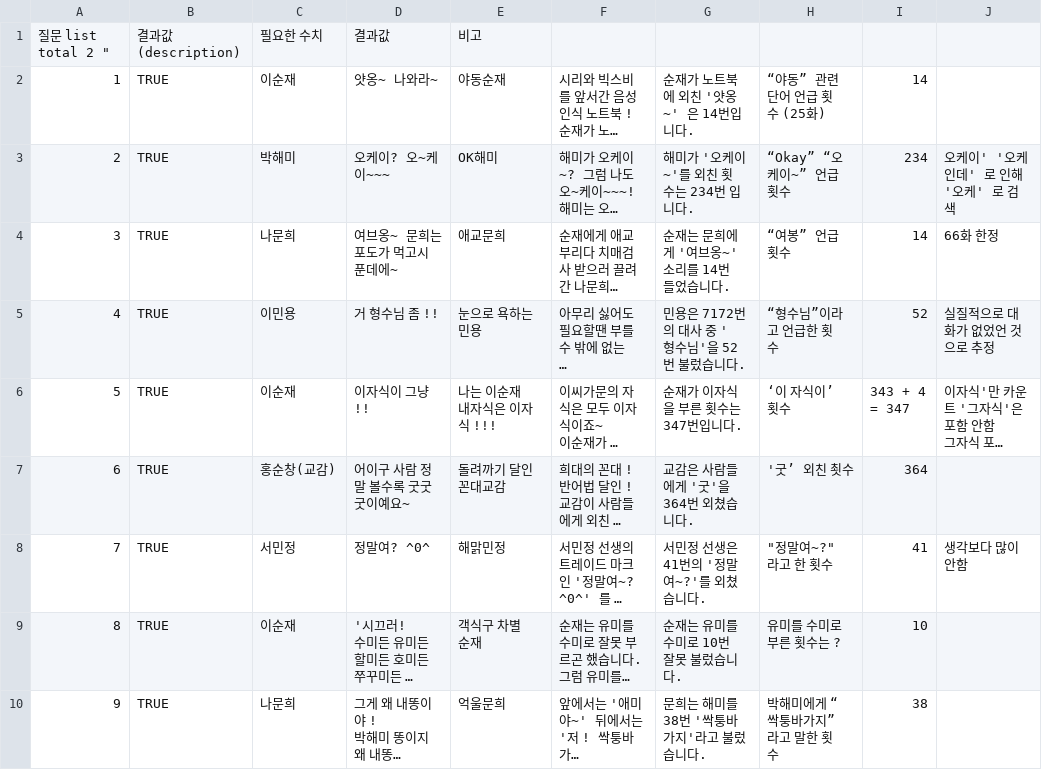
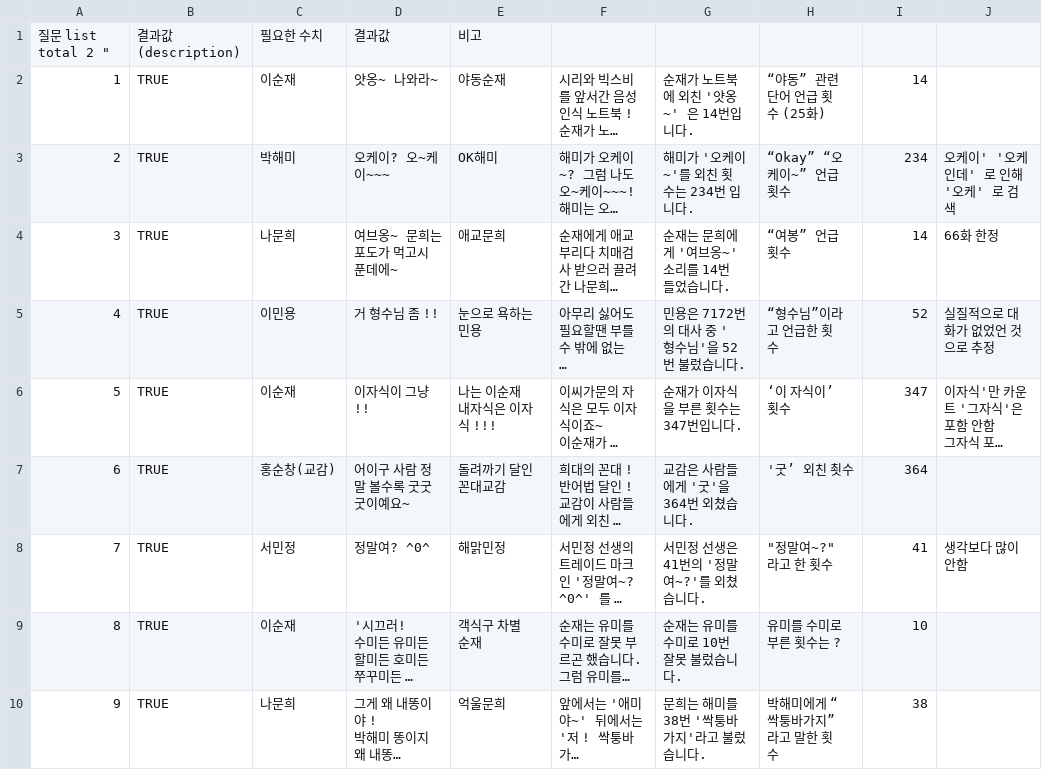
Before and after one commit to irisdew/all-about-highkick, a CSV file: backend/data_settings/dataset/gacha_data.csv, drawn as a sheet; only a part is shown; long unchanged cells end in …; ↵ is a line break in a cell; the diff names each change by its address in the sheet, - before the commit and + after, or states it on an @@ line.

Commit message:
data 저장 완료

```diff
--- a/backend/data_settings/dataset/gacha_data.csv
+++ b/backend/data_settings/dataset/gacha_data.csv
-I6: 343 + 4 ↵ = 347
+I6: 347
```
Also changed, not shown: 15 other files.
